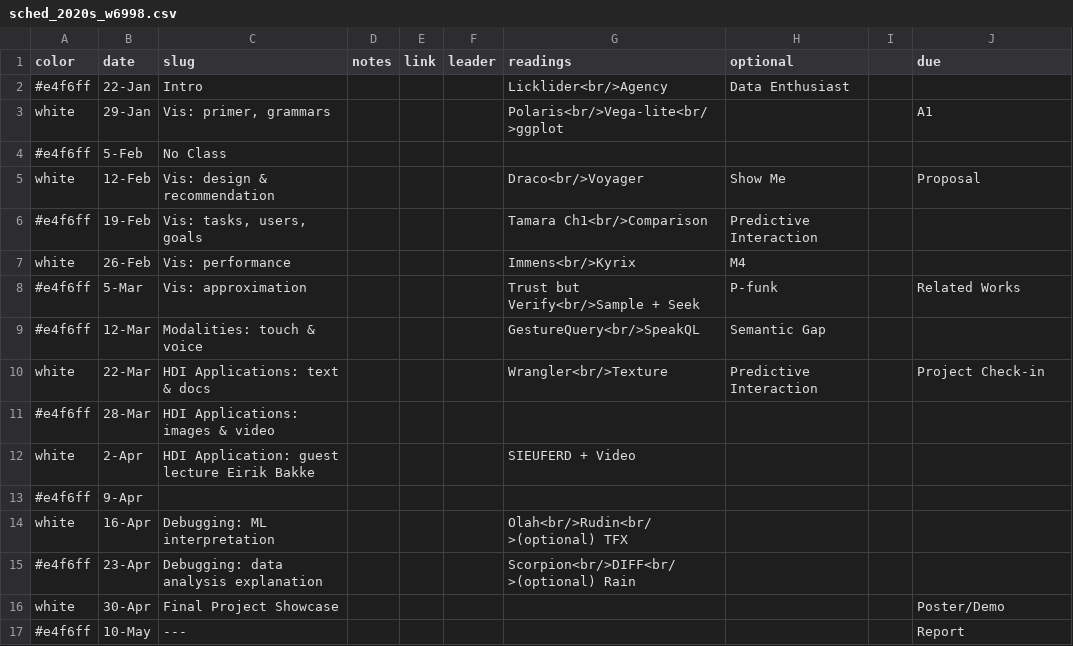
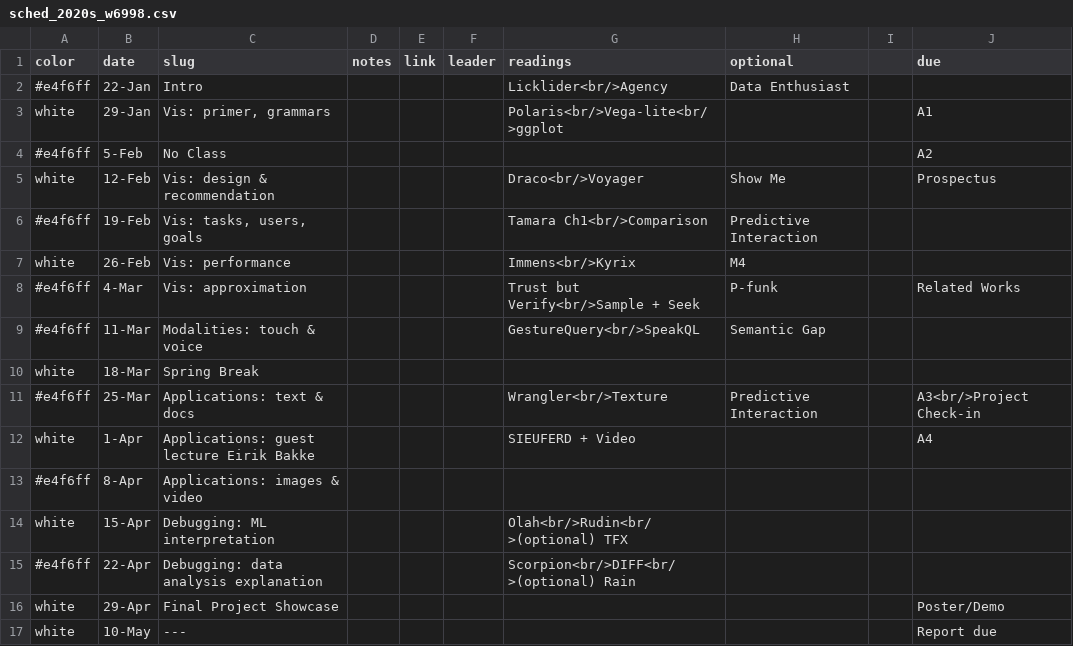
Before and after one commit to columbiaviz/columbiaviz.github.io, a CSV file: _data/sched_2020s_w6998.csv, drawn as a sheet.

Commit message:
fixed hdi class date schedule

```diff
--- a/_data/sched_2020s_w6998.csv
+++ b/_data/sched_2020s_w6998.csv
@@ -3,15 +3,15 @@ color,date,slug,notes,link,leader,readings,optional,,due
 white,29-Jan,"Vis: primer, grammars",,,,Polaris<br/>Vega-lite<br/>ggplot,,,A1
-#e4f6ff,5-Feb,No Class,,,,,,,
-white,12-Feb,Vis: design & recommendation,,,,Draco<br/>Voyager,Show Me,,Proposal
+#e4f6ff,5-Feb,No Class,,,,,,,A2
+white,12-Feb,Vis: design & recommendation,,,,Draco<br/>Voyager,Show Me,,Prospectus
 #e4f6ff,19-Feb,"Vis: tasks, users, goals",,,,Tamara Ch1<br/>Comparison,Predictive Interaction,,
 white,26-Feb,Vis: performance,,,,Immens<br/>Kyrix,M4,,
-#e4f6ff,5-Mar,Vis: approximation,,,,Trust but Verify<br/>Sample + Seek,P-funk,,Related Works
-#e4f6ff,12-Mar,Modalities: touch & voice,,,,GestureQuery<br/>SpeakQL,Semantic Gap,,
-white,22-Mar,HDI Applications: text & docs,,,,Wrangler<br/>Texture,Predictive Interaction,,Project Check-in
-#e4f6ff,28-Mar,HDI Applications: images & video,,,,,,,
-white,2-Apr,HDI Application: guest lecture Eirik Bakke,,,,SIEUFERD + Video,,,
-#e4f6ff,9-Apr,,,,,,,,
-white,16-Apr,Debugging: ML interpretation,,,,Olah<br/>Rudin<br/>(optional) TFX,,,
-#e4f6ff,23-Apr,Debugging: data analysis explanation,,,,Scorpion<br/>DIFF<br/>(optional) Rain,,,
-white,30-Apr,Final Project Showcase,,,,,,,Poster/Demo
-#e4f6ff,10-May,---,,,,,,,Report
+#e4f6ff,4-Mar,Vis: approximation,,,,Trust but Verify<br/>Sample + Seek,P-funk,,Related Works
+#e4f6ff,11-Mar,Modalities: touch & voice,,,,GestureQuery<br/>SpeakQL,Semantic Gap,,
+white,18-Mar,Spring Break,,,,,,,
+#e4f6ff,25-Mar,Applications: text & docs,,,,Wrangler<br/>Texture,Predictive Interaction,,A3<br/>Project Check-in
+white,1-Apr,Applications: guest lecture Eirik Bakke,,,,SIEUFERD + Video,,,A4
+#e4f6ff,8-Apr,Applications: images & video,,,,,,,
+white,15-Apr,Debugging: ML interpretation,,,,Olah<br/>Rudin<br/>(optional) TFX,,,
+#e4f6ff,22-Apr,Debugging: data analysis explanation,,,,Scorpion<br/>DIFF<br/>(optional) Rain,,,
+white,29-Apr,Final Project Showcase,,,,,,,Poster/Demo
+white,10-May,---,,,,,,,Report due
```
Also changed, not shown: 1 other file.
